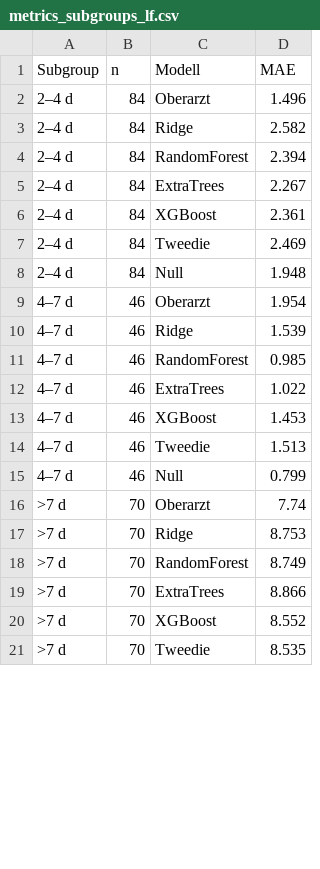
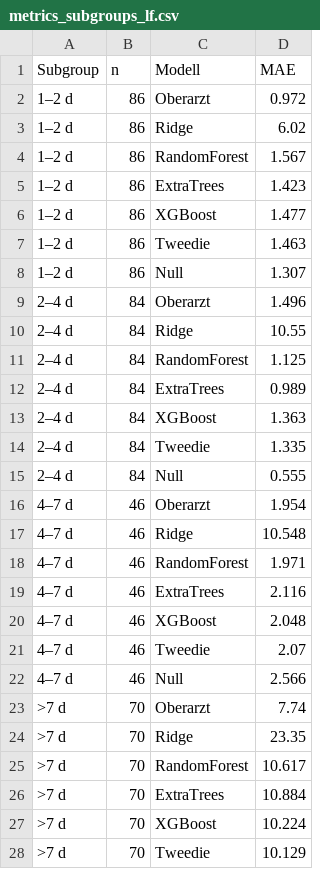
Before and after one commit to Scarlet1991/KISIK-Dashboard, a CSV file: reporting/leakfree/metrics_subgroups_lf.csv, drawn as a sheet; only a part is shown; the diff covers the shown part only.

```diff
--- a/reporting/leakfree/metrics_subgroups_lf.csv
+++ b/reporting/leakfree/metrics_subgroups_lf.csv
@@ -1,21 +1,28 @@
 Subgroup;n;Modell;MAE
+1–2 d;86;Oberarzt;0.972
+1–2 d;86;Ridge;6.02
+1–2 d;86;RandomForest;1.567
+1–2 d;86;ExtraTrees;1.423
+1–2 d;86;XGBoost;1.477
+1–2 d;86;Tweedie;1.463
+1–2 d;86;Null;1.307
 2–4 d;84;Oberarzt;1.496
-2–4 d;84;Ridge;2.582
-2–4 d;84;RandomForest;2.394
-2–4 d;84;ExtraTrees;2.267
-2–4 d;84;XGBoost;2.361
-2–4 d;84;Tweedie;2.469
-2–4 d;84;Null;1.948
+2–4 d;84;Ridge;10.55
+2–4 d;84;RandomForest;1.125
+2–4 d;84;ExtraTrees;0.989
+2–4 d;84;XGBoost;1.363
+2–4 d;84;Tweedie;1.335
+2–4 d;84;Null;0.555
 4–7 d;46;Oberarzt;1.954
-4–7 d;46;Ridge;1.539
-4–7 d;46;RandomForest;0.985
-4–7 d;46;ExtraTrees;1.022
-4–7 d;46;XGBoost;1.453
-4–7 d;46;Tweedie;1.513
-4–7 d;46;Null;0.799
+4–7 d;46;Ridge;10.548
+4–7 d;46;RandomForest;1.971
+4–7 d;46;ExtraTrees;2.116
+4–7 d;46;XGBoost;2.048
+4–7 d;46;Tweedie;2.07
+4–7 d;46;Null;2.566
 >7 d;70;Oberarzt;7.74
->7 d;70;Ridge;8.753
->7 d;70;RandomForest;8.749
->7 d;70;ExtraTrees;8.866
->7 d;70;XGBoost;8.552
->7 d;70;Tweedie;8.535
+>7 d;70;Ridge;23.35
+>7 d;70;RandomForest;10.617
+>7 d;70;ExtraTrees;10.884
+>7 d;70;XGBoost;10.224
+>7 d;70;Tweedie;10.129
```
Also changed, not shown: 1 edited cell elsewhere in this file, exploratory/no_isopen/metrics_subgroups_no_isopen.csv, exploratory/no_isopen/prospektiv_no_isopen_overall.csv, 44 other files.
